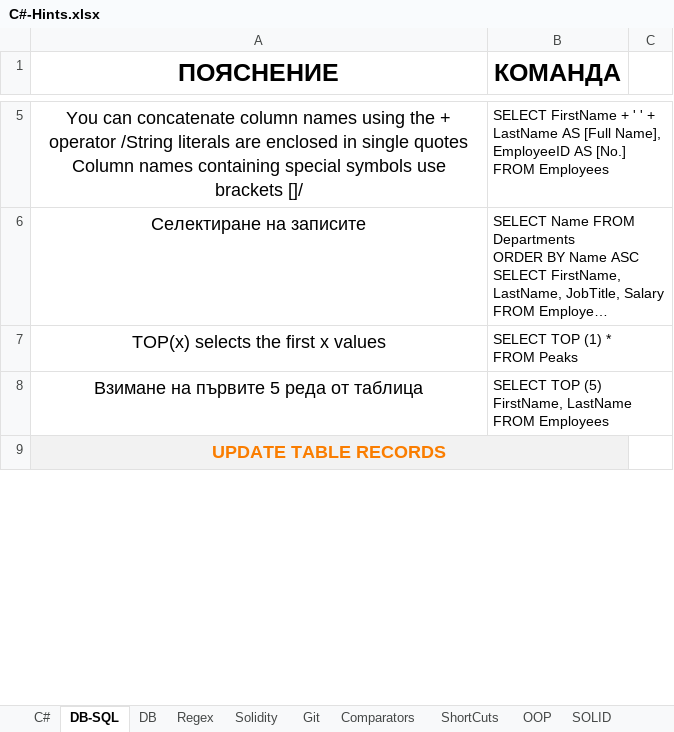
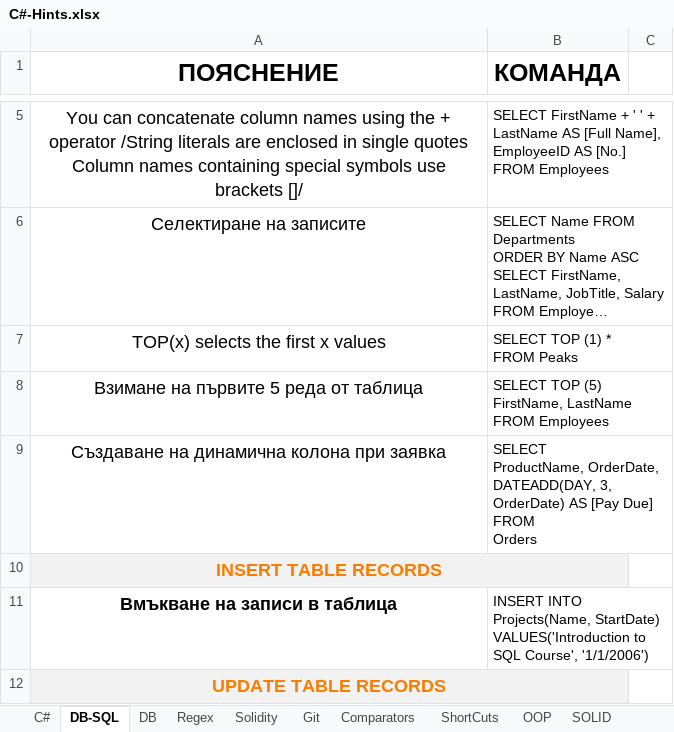
Before and after one commit to vladosfi/SoftUni, an Excel workbook: C#-Hints.xlsx, sheet DB-SQL, drawn as a sheet; only a part is shown, gaps mark what is left out; long unchanged cells end in …; values as stored, in another font and other column widths than the file's, no borders; ↵ is a line break in a cell; the diff covers the shown part only; the diff names each change by its address in the sheet, - before the commit and + after, or states it on an @@ line.

```diff
--- a/C#-Hints.xlsx (sheet DB-SQL)
+++ b/C#-Hints.xlsx (sheet DB-SQL)
+row 9: Създаване на динамична колона при заявка | SELECT ↵ ProductName, OrderDate, DATEADD(DAY, 3, OrderDate) AS [Pay Due] ↵ FROM ↵ Orders
+row 10: INSERT TABLE RECORDS
+row 11: Вмъкване на записи в таблица | INSERT INTO Projects(Name, StartDate) ↵ VALUES('Introduction to SQL Course', '1/1/2006')
```
Also changed, not shown: 1 removed row, 2 edited cells and cell formats elsewhere in this sheet, charts or pictures, 1 other file.
